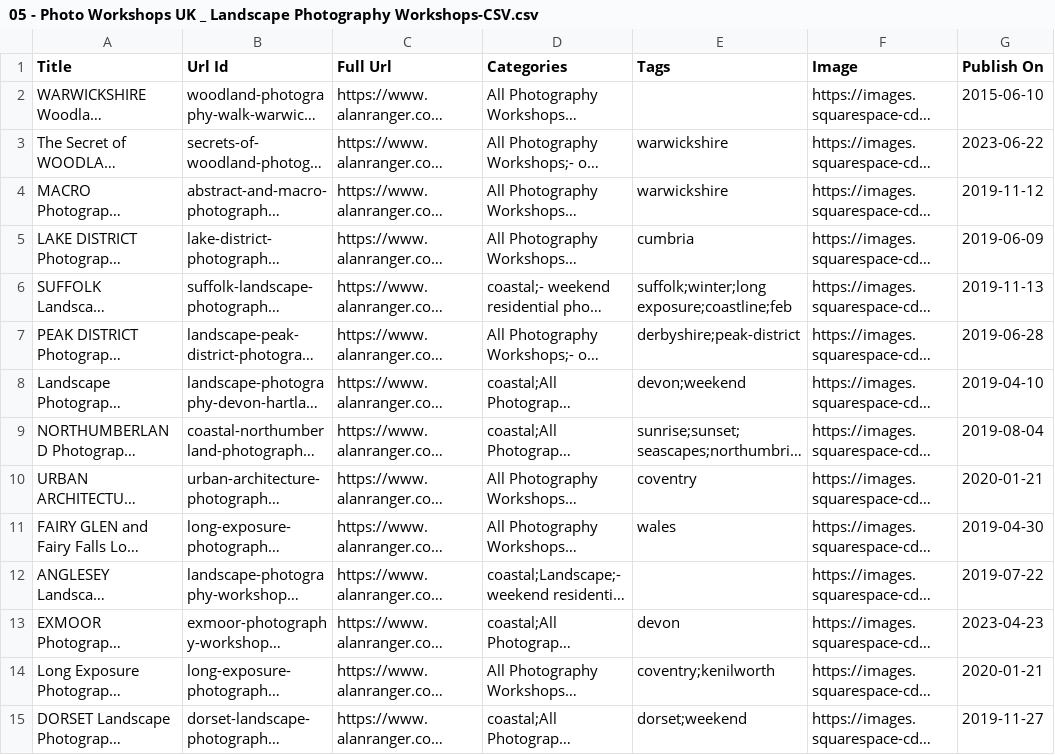
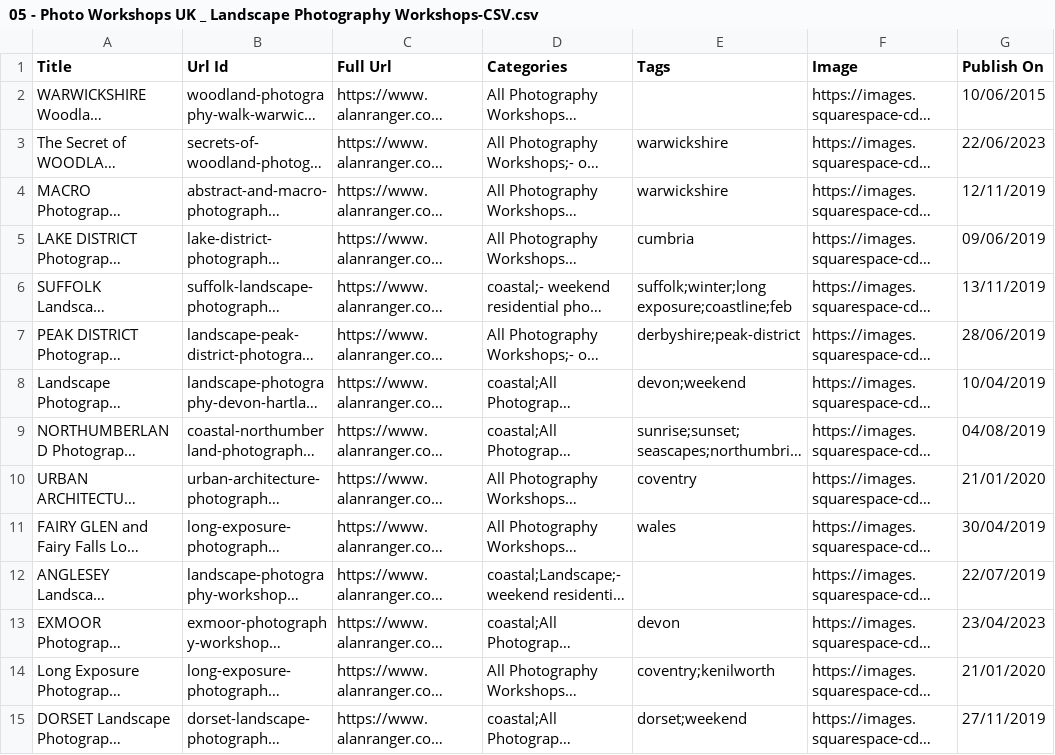
Before and after one commit to alanranger/alan-chat-proxy, a CSV file: CSVSs from website/05 - Photo Workshops UK _ Landscape Photography Workshops-CSV.csv, drawn as a sheet; only a part is shown; long unchanged cells end in …; the diff covers the shown part only; the diff names each change by its address in the sheet, - before the commit and + after, or states it on an @@ line.

```diff
--- a/CSVSs from website/05 - Photo Workshops UK _ Landscape Photography Workshops-CSV.csv
+++ b/CSVSs from website/05 - Photo Workshops UK _ Landscape Photography Workshops-CSV.csv
-G2 (Publish On): 2015-06-10
+G2 (Publish On): 10/06/2015
-G3 (Publish On): 2023-06-22
+G3 (Publish On): 22/06/2023
-G4 (Publish On): 2019-11-12
+G4 (Publish On): 12/11/2019
-G5 (Publish On): 2019-06-09
+G5 (Publish On): 09/06/2019
-G6 (Publish On): 2019-11-13
+G6 (Publish On): 13/11/2019
-G7 (Publish On): 2019-06-28
+G7 (Publish On): 28/06/2019
-G8 (Publish On): 2019-04-10
+G8 (Publish On): 10/04/2019
-G9 (Publish On): 2019-08-04
+G9 (Publish On): 04/08/2019
-G10 (Publish On): 2020-01-21
+G10 (Publish On): 21/01/2020
-G11 (Publish On): 2019-04-30
+G11 (Publish On): 30/04/2019
-G12 (Publish On): 2019-07-22
+G12 (Publish On): 22/07/2019
-G13 (Publish On): 2023-04-23
+G13 (Publish On): 23/04/2023
-G14 (Publish On): 2020-01-21
+G14 (Publish On): 21/01/2020
-G15 (Publish On): 2019-11-27
+G15 (Publish On): 27/11/2019
```
Also changed, not shown: 7 removed rows and 18 edited cells elsewhere in this file, CSVSs from website/03 - www-alanranger-com__5013f4b2c4aaa4752ac69b17__photographic-workshops-near-me.csv, CSVSs from website/04 - Photography Services _ courses, 1-2-1 _ mentoring-CSV.csv, 5 other files.
